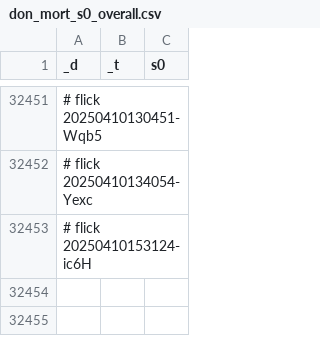
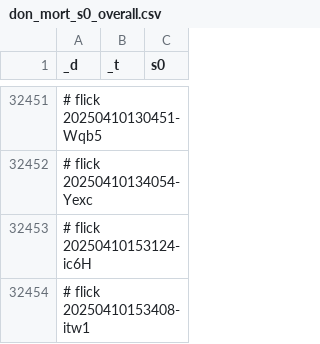
Before and after one commit to abikesa/phantom, a CSV file: kitabo/ensi/ukubona/donorcase/test3/assets/csv/don_mort_s0_overall.csv, drawn as a sheet; only a part is shown, gaps mark what is left out; the diff names each change by its address in the sheet, - before the commit and + after, or states it on an @@ line.

Commit message:
kitabo/ensi/ukubona/donorcase/test3/assets/csv/don_mort_s0_overall.csv

```diff
--- a/kitabo/ensi/ukubona/donorcase/test3/assets/csv/don_mort_s0_overall.csv
+++ b/kitabo/ensi/ukubona/donorcase/test3/assets/csv/don_mort_s0_overall.csv
+row 32454: # flick 20250410153408-itw1
```
